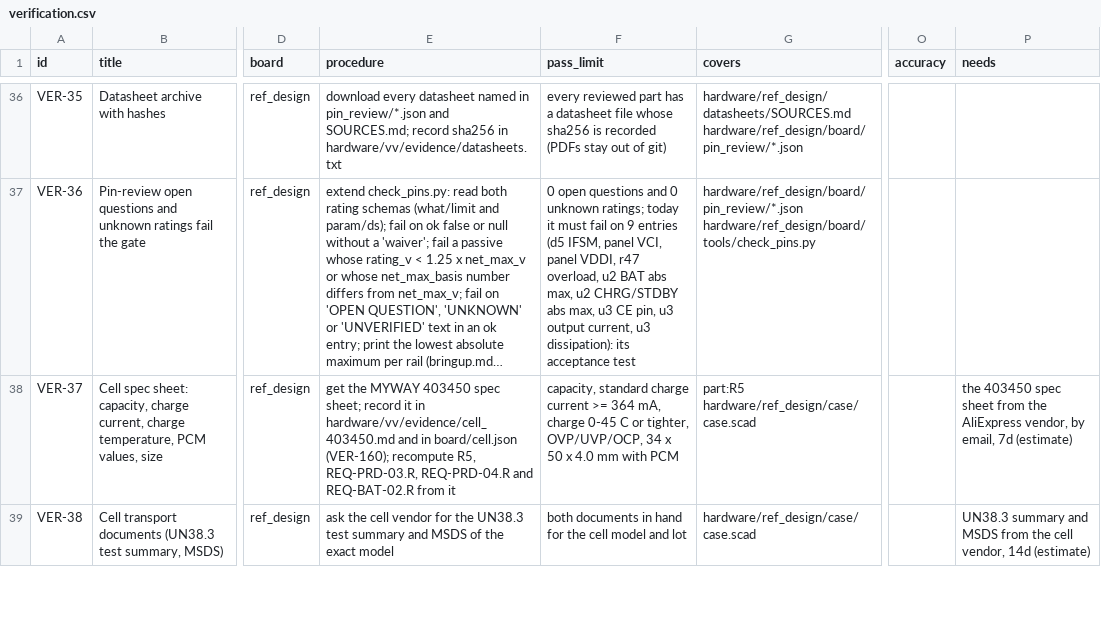
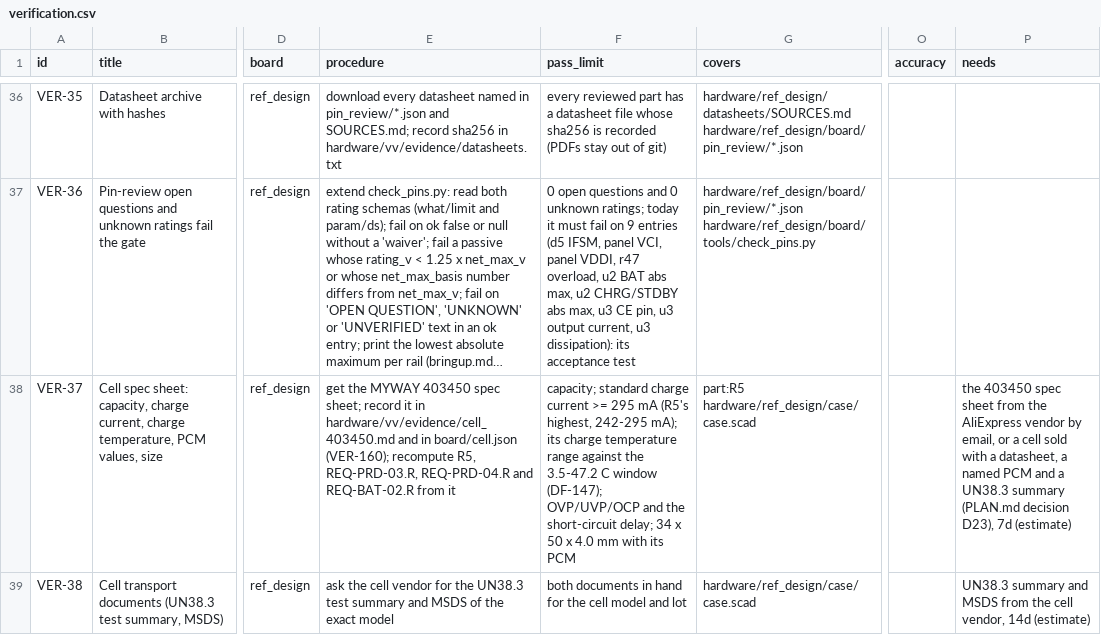
Before and after one commit to alex-berliner/mega_blastoise, a CSV file: hardware/vv/verification.csv, drawn as a sheet; only a part is shown, gaps mark what is left out; long unchanged cells end in …; the diff covers the shown part only; the diff names each change by its address in the sheet, - before the commit and + after, or states it on an @@ line.

```diff
--- a/hardware/vv/verification.csv
+++ b/hardware/vv/verification.csv
-F38 (pass_limit): capacity, standard charge current >= 364 mA, charge 0-45 C or tighter, OVP/UVP/OCP, 34 x 50 x 4.0 mm with PCM
+F38 (pass_limit): capacity; standard charge current >= 295 mA (R5's highest, 242-295 mA); its charge temperature range against the 3.5-47.2 C window (DF-147); OVP/UVP/OCP and the short-circuit delay; 34 x 50 x 4.0 mm with its PCM
-P38 (needs): …the AliExpress vendor, by email, 7d (estimate)
+P38 (needs): …the AliExpress vendor by email, or a cell sold with a datasheet, a named PCM and a UN38.3 summary (PLAN.md decision D23), 7d (estimate)
```
Also changed, not shown: 81 edited cells elsewhere in this file, 25 other files.
